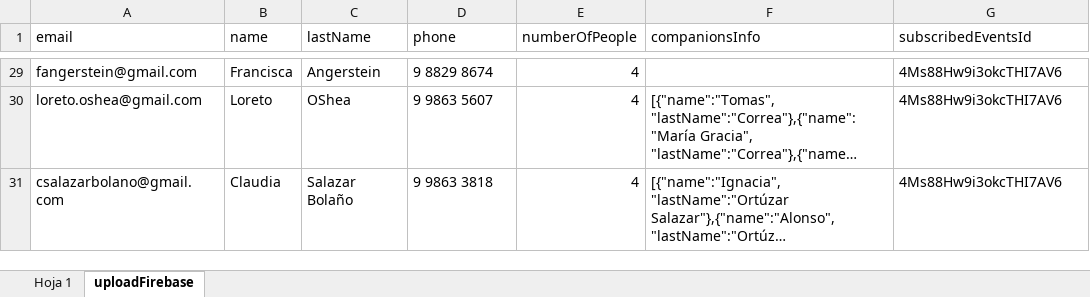
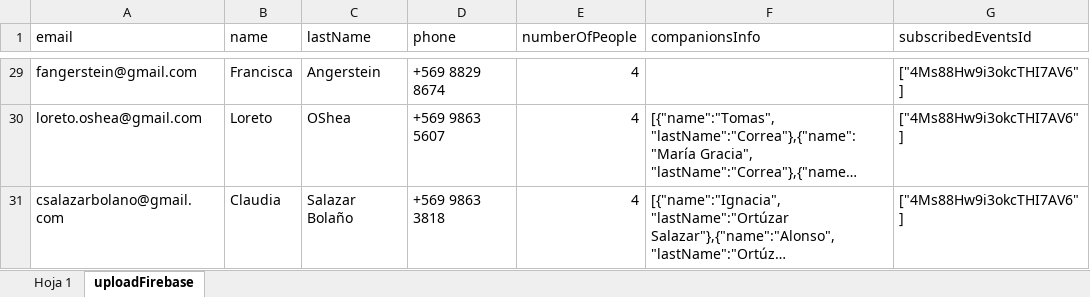
Before and after one commit to thomasconvain/40-minutos-app, an Excel workbook: help-script/inputs/24_09_24.xlsx, sheet uploadFirebase, drawn as a sheet; only a part is shown, gaps mark what is left out; long unchanged cells end in …; values as stored, in another font and other column widths than the file's, no borders; charts and pictures not drawn; the diff covers the shown part only; the diff names each change by its address in the sheet, - before the commit and + after, or states it on an @@ line.

```diff
--- a/help-script/inputs/24_09_24.xlsx (sheet uploadFirebase)
+++ b/help-script/inputs/24_09_24.xlsx (sheet uploadFirebase)
-D29 (phone): 9 8829 8674
+D29 (phone): +569 8829 8674
-G29:G31 (subscribedEventsId): 4Ms88Hw9i3okcTHI7AV6
+G29:G31 (subscribedEventsId): ["4Ms88Hw9i3okcTHI7AV6"]
-D30 (phone): 9 9863 5607
+D30 (phone): +569 9863 5607
-D31 (phone): 9 9863 3818
+D31 (phone): +569 9863 3818
```
Also changed, not shown: other rows of this sheet, 2 other files.
